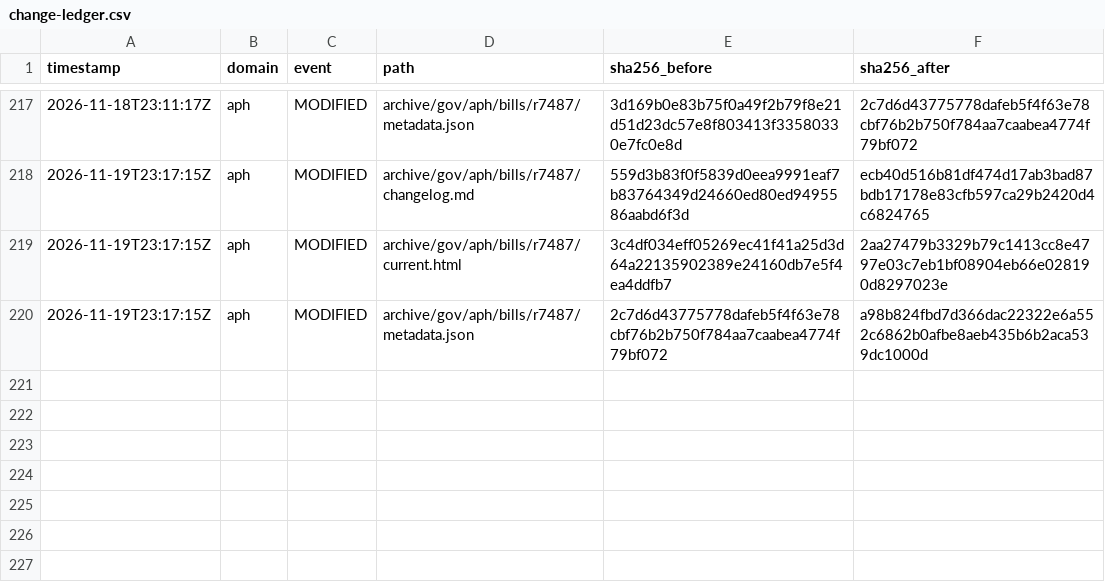
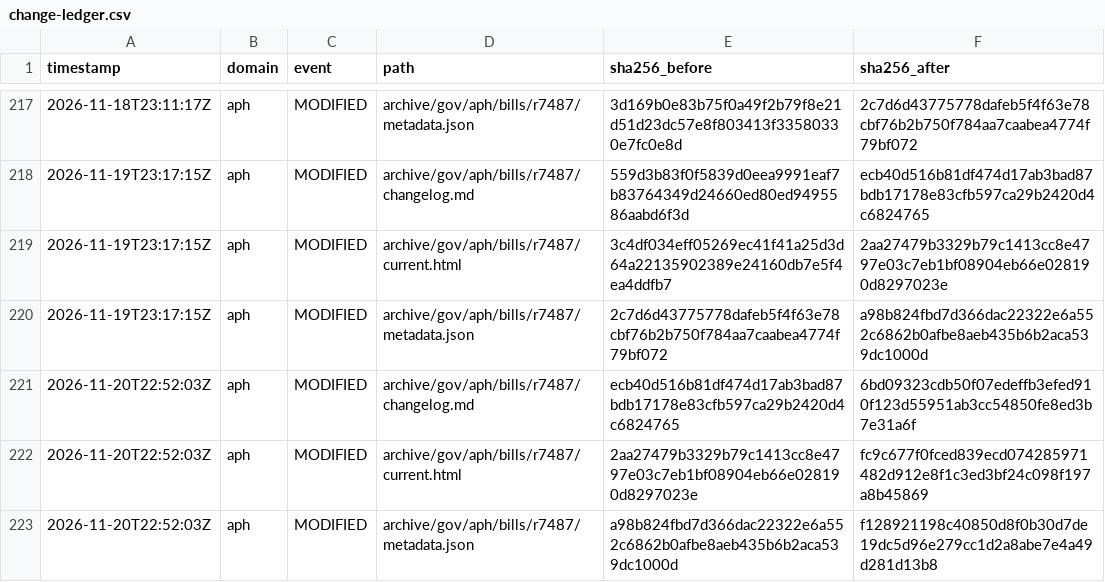
Before and after one commit to myNDISwiki/MyNDIS, a CSV file: archive/reports/aph/change-ledger.csv, drawn as a sheet; only a part is shown, gaps mark what is left out.

```diff
--- a/archive/reports/aph/change-ledger.csv
+++ b/archive/reports/aph/change-ledger.csv
@@ -220 +220,4 @@ timestamp,domain,event,path,sha256_before,sha256_after
 2026-11-19T23:17:15Z,aph,MODIFIED,archive/gov/aph/bills/r7487/metadata.json,2c7d6d43775778dafeb5f4f63e78cbf76b2b750f784aa7caabea4774f79bf072,a98b824fbd7d366dac22322e6a552c6862b0afbe8aeb435b6b2aca539dc1000d
+2026-11-20T22:52:03Z,aph,MODIFIED,archive/gov/aph/bills/r7487/changelog.md,ecb40d516b81df474d17ab3bad87bdb17178e83cfb597ca29b2420d4c6824765,6bd09323cdb50f07edeffb3efed910f123d55951ab3cc54850fe8ed3b7e31a6f
+2026-11-20T22:52:03Z,aph,MODIFIED,archive/gov/aph/bills/r7487/current.html,2aa27479b3329b79c1413cc8e4797e03c7eb1bf08904eb66e028190d8297023e,fc9c677f0fced839ecd074285971482d912e8f1c3ed3bf24c098f197a8b45869
+2026-11-20T22:52:03Z,aph,MODIFIED,archive/gov/aph/bills/r7487/metadata.json,a98b824fbd7d366dac22322e6a552c6862b0afbe8aeb435b6b2aca539dc1000d,f128921198c40850d8f0b30d7de19dc5d96e279cc1d2a8abe7e4a49d281d13b8
```
Also changed, not shown: archive/reports/engage-ndis/change-ledger.csv, archive/reports/ndia/change-ledger.csv, 31 other files.
